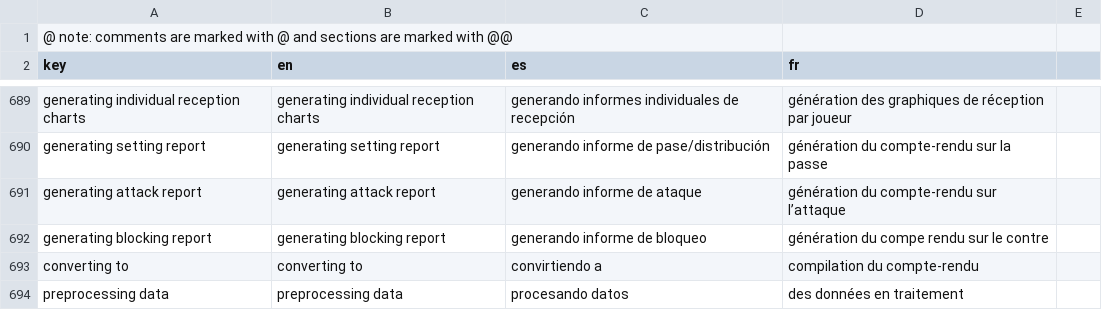
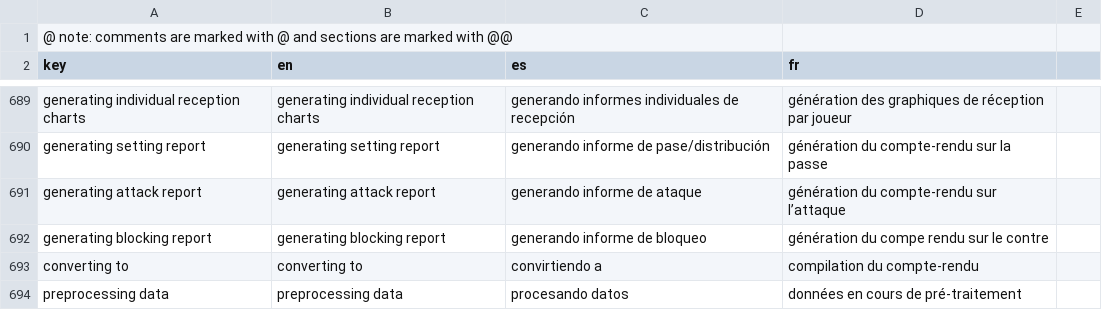
Before and after one commit to scienceuntangled/sui18n, a CSV file: inst/extdata/su_translations.csv, drawn as a sheet; only a part is shown, gaps mark what is left out; the diff covers the shown part only.

```diff
--- a/inst/extdata/su_translations.csv
+++ b/inst/extdata/su_translations.csv
@@ -694 +694 @@ converting to,converting to,convirtiendo a,compilation du compte-rendu
-preprocessing data,preprocessing data,procesando datos,des données en traitement
+preprocessing data,preprocessing data,procesando datos,données en cours de pré-traitement,
```
Also changed, not shown: 17 edited cells elsewhere in this file.
